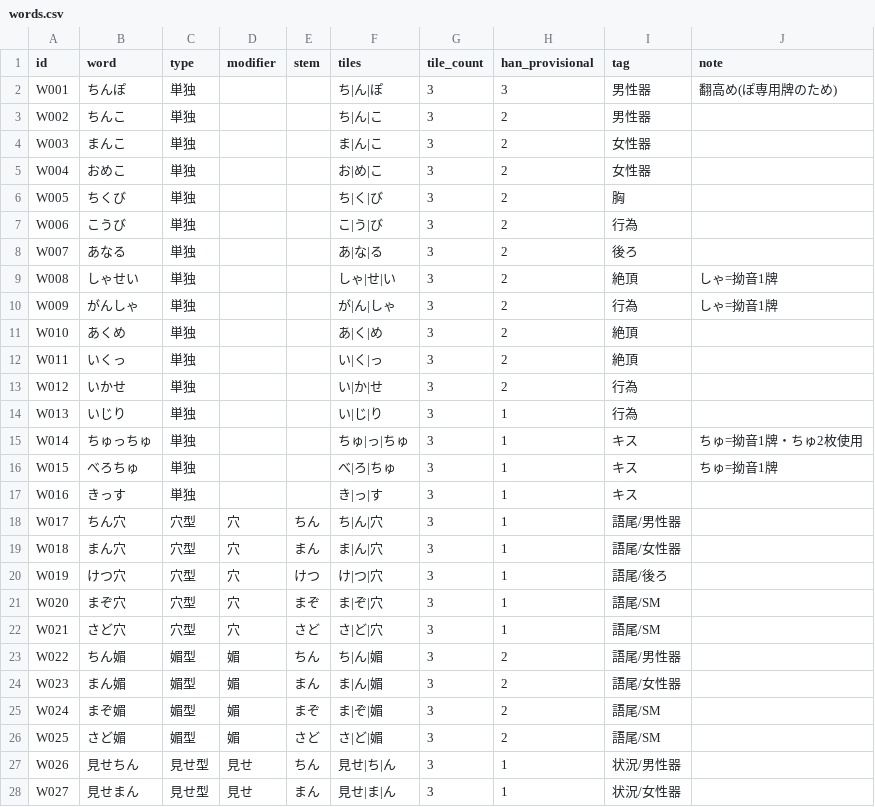
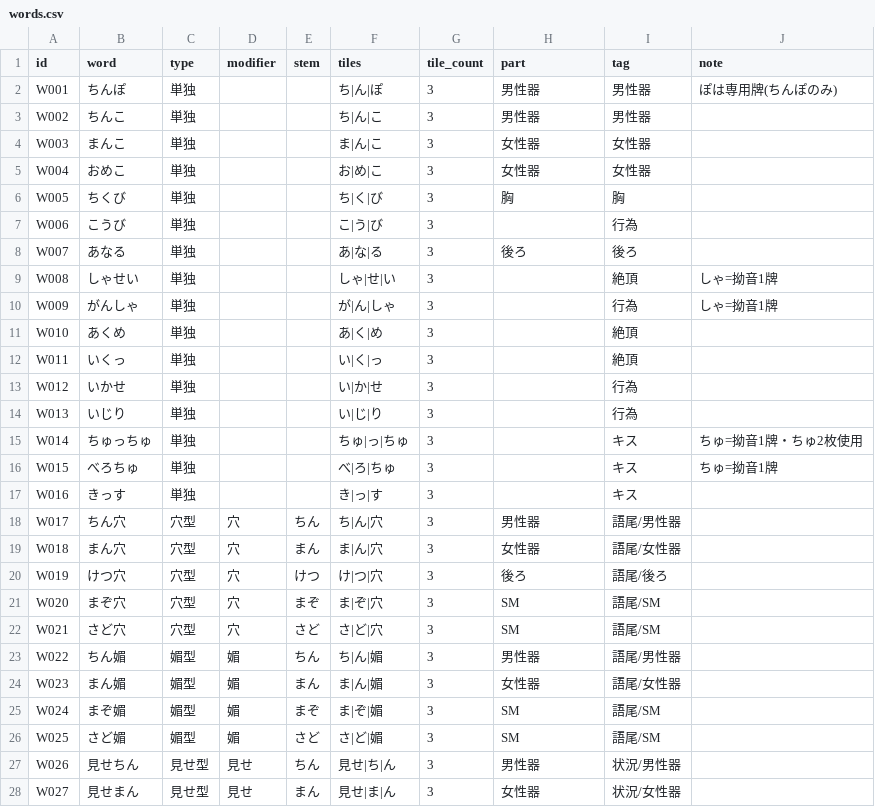
Before and after one commit to amemiyapc-debug/mahjong-sim, a CSV file: words.csv, drawn as a sheet; only a part is shown; the diff covers the shown part only.

```diff
--- a/words.csv
+++ b/words.csv
@@ -1,28 +1,28 @@
-id,word,type,modifier,stem,tiles,tile_count,han_provisional,tag,note
-W001,ちんぽ,単独,,,ち|ん|ぽ,3,3,男性器,翻高め(ぽ専用牌のため)
-W002,ちんこ,単独,,,ち|ん|こ,3,2,男性器,
-W003,まんこ,単独,,,ま|ん|こ,3,2,女性器,
-W004,おめこ,単独,,,お|め|こ,3,2,女性器,
-W005,ちくび,単独,,,ち|く|び,3,2,胸,
-W006,こうび,単独,,,こ|う|び,3,2,行為,
-W007,あなる,単独,,,あ|な|る,3,2,後ろ,
-W008,しゃせい,単独,,,しゃ|せ|い,3,2,絶頂,しゃ=拗音1牌
-W009,がんしゃ,単独,,,が|ん|しゃ,3,2,行為,しゃ=拗音1牌
-W010,あくめ,単独,,,あ|く|め,3,2,絶頂,
-W011,いくっ,単独,,,い|く|っ,3,2,絶頂,
-W012,いかせ,単独,,,い|か|せ,3,2,行為,
-W013,いじり,単独,,,い|じ|り,3,1,行為,
-W014,ちゅっちゅ,単独,,,ちゅ|っ|ちゅ,3,1,キス,ちゅ=拗音1牌・ちゅ2枚使用
-W015,べろちゅ,単独,,,べ|ろ|ちゅ,3,1,キス,ちゅ=拗音1牌
-W016,きっす,単独,,,き|っ|す,3,1,キス,
-W017,ちん穴,穴型,穴,ちん,ち|ん|穴,3,1,語尾/男性器,
-W018,まん穴,穴型,穴,まん,ま|ん|穴,3,1,語尾/女性器,
-W019,けつ穴,穴型,穴,けつ,け|つ|穴,3,1,語尾/後ろ,
-W020,まぞ穴,穴型,穴,まぞ,ま|ぞ|穴,3,1,語尾/SM,
-W021,さど穴,穴型,穴,さど,さ|ど|穴,3,1,語尾/SM,
-W022,ちん媚,媚型,媚,ちん,ち|ん|媚,3,2,語尾/男性器,
-W023,まん媚,媚型,媚,まん,ま|ん|媚,3,2,語尾/女性器,
-W024,まぞ媚,媚型,媚,まぞ,ま|ぞ|媚,3,2,語尾/SM,
-W025,さど媚,媚型,媚,さど,さ|ど|媚,3,2,語尾/SM,
-W026,見せちん,見せ型,見せ,ちん,見せ|ち|ん,3,1,状況/男性器,
-W027,見せまん,見せ型,見せ,まん,見せ|ま|ん,3,1,状況/女性器,
+id,word,type,modifier,stem,tiles,tile_count,part,tag,note
+W001,ちんぽ,単独,,,ち|ん|ぽ,3,男性器,男性器,ぽは専用牌(ちんぽのみ)
+W002,ちんこ,単独,,,ち|ん|こ,3,男性器,男性器,
+W003,まんこ,単独,,,ま|ん|こ,3,女性器,女性器,
+W004,おめこ,単独,,,お|め|こ,3,女性器,女性器,
+W005,ちくび,単独,,,ち|く|び,3,胸,胸,
+W006,こうび,単独,,,こ|う|び,3,,行為,
+W007,あなる,単独,,,あ|な|る,3,後ろ,後ろ,
+W008,しゃせい,単独,,,しゃ|せ|い,3,,絶頂,しゃ=拗音1牌
+W009,がんしゃ,単独,,,が|ん|しゃ,3,,行為,しゃ=拗音1牌
+W010,あくめ,単独,,,あ|く|め,3,,絶頂,
+W011,いくっ,単独,,,い|く|っ,3,,絶頂,
+W012,いかせ,単独,,,い|か|せ,3,,行為,
+W013,いじり,単独,,,い|じ|り,3,,行為,
+W014,ちゅっちゅ,単独,,,ちゅ|っ|ちゅ,3,,キス,ちゅ=拗音1牌・ちゅ2枚使用
+W015,べろちゅ,単独,,,べ|ろ|ちゅ,3,,キス,ちゅ=拗音1牌
+W016,きっす,単独,,,き|っ|す,3,,キス,
+W017,ちん穴,穴型,穴,ちん,ち|ん|穴,3,男性器,語尾/男性器,
+W018,まん穴,穴型,穴,まん,ま|ん|穴,3,女性器,語尾/女性器,
+W019,けつ穴,穴型,穴,けつ,け|つ|穴,3,後ろ,語尾/後ろ,
+W020,まぞ穴,穴型,穴,まぞ,ま|ぞ|穴,3,SM,語尾/SM,
+W021,さど穴,穴型,穴,さど,さ|ど|穴,3,SM,語尾/SM,
+W022,ちん媚,媚型,媚,ちん,ち|ん|媚,3,男性器,語尾/男性器,
+W023,まん媚,媚型,媚,まん,ま|ん|媚,3,女性器,語尾/女性器,
+W024,まぞ媚,媚型,媚,まぞ,ま|ぞ|媚,3,SM,語尾/SM,
+W025,さど媚,媚型,媚,さど,さ|ど|媚,3,SM,語尾/SM,
+W026,見せちん,見せ型,見せ,ちん,見せ|ち|ん,3,男性器,状況/男性器,
+W027,見せまん,見せ型,見せ,まん,見せ|ま|ん,3,女性器,状況/女性器,
```
Also changed, not shown: 35 edited cells elsewhere in this file, tile_usage.csv, 3 other files.
